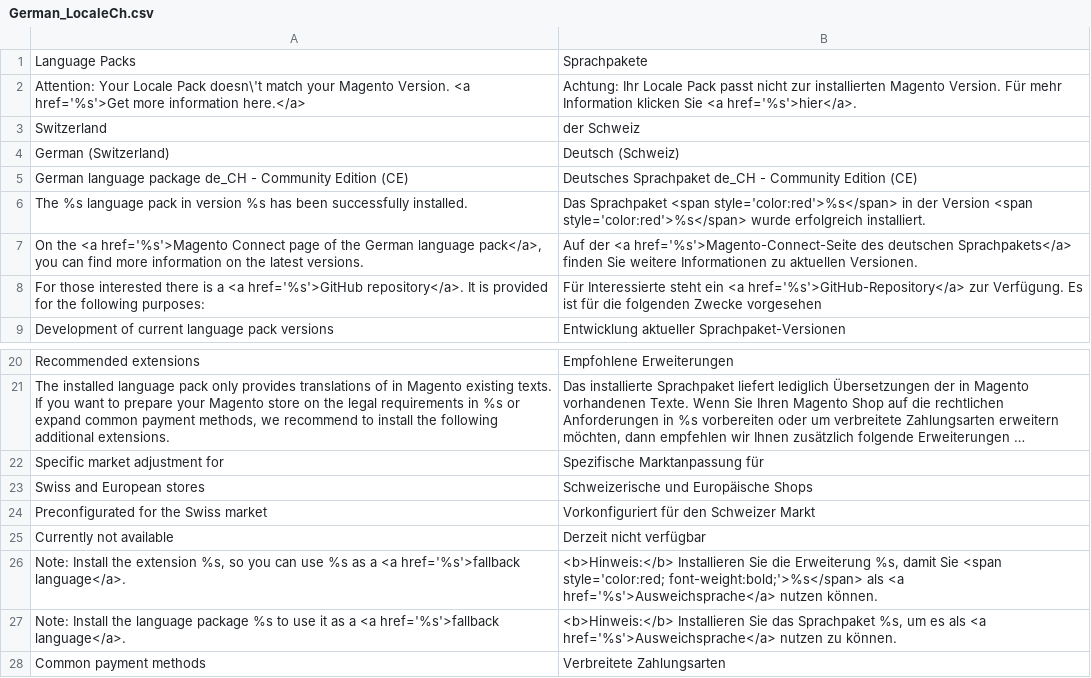
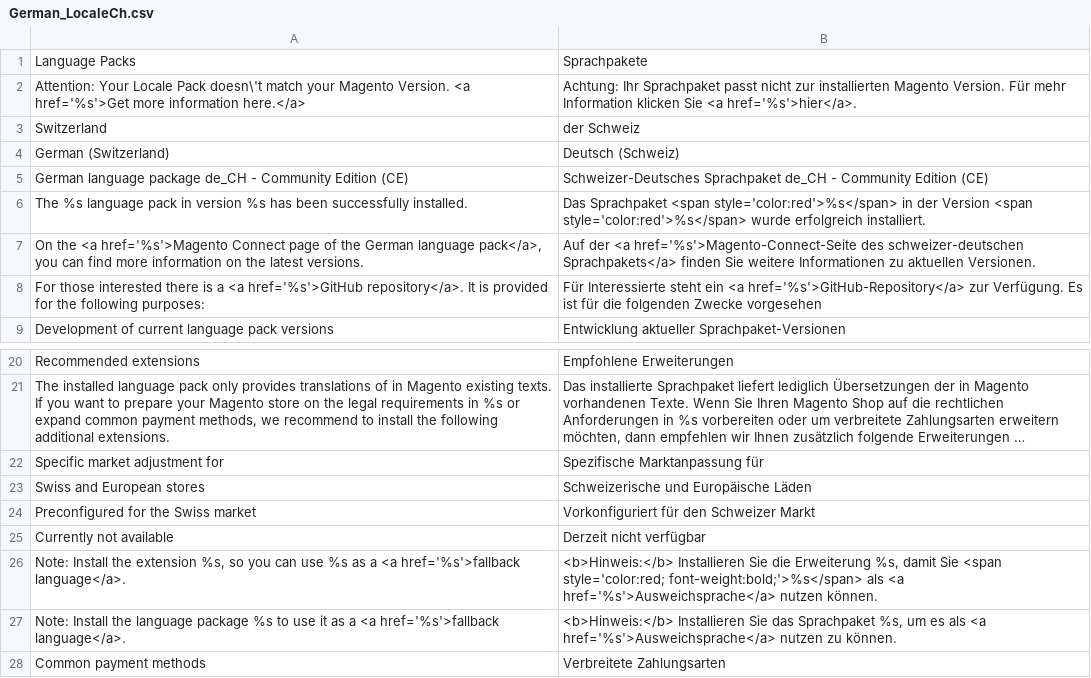
Before and after one commit to MaWoScha/German_LocalePack_de_CH, a CSV file: app/locale/de_CH/German_LocaleCh.csv, drawn as a sheet; only a part is shown, gaps mark what is left out; long unchanged cells end in ….

Commit message:
Version 0.4.1, Update for Magento v1.9.3.7

```diff
--- a/app/locale/de_CH/German_LocaleCh.csv
+++ b/app/locale/de_CH/German_LocaleCh.csv
@@ -1,8 +1,8 @@
 "Language Packs","Sprachpakete"
-"Attention: Your Locale Pack doesn\'t match your Magento Version. <a href='%s'>Get more information here.</a>","Achtung: Ihr Locale Pack passt nicht zur installierten Magento Version. Für mehr Information klicken Sie <a href='%s'>hier</a>."
+"Attention: Your Locale Pack doesn\'t match your Magento Version. <a href='%s'>Get more information here.</a>","Achtung: Ihr Sprachpaket passt nicht zur installierten Magento Version. Für mehr Information klicken Sie <a href='%s'>hier</a>."
 "Switzerland","der Schweiz"
 "German (Switzerland)","Deutsch (Schweiz)"
-"German language package de_CH - Community Edition (CE)","Deutsches Sprachpaket de_CH - Community Edition (CE)"
+"German language package de_CH - Community Edition (CE)","Schweizer-Deutsches Sprachpaket de_CH - Community Edition (CE)"
 "The %s language pack in version %s has been successfully installed.","Das Sprachpaket <span style='color:red'>%s</span> in der Version <span style='color:red'>%s</span> wurde erfolgreich installiert."
-"On the <a href='%s'>Magento Connect page of the German language pack</a>, you can find more information on the latest versions.","Auf der <a href='%s'>Magento-Connect-Seite des deutschen Sprachpakets</a> finden Sie weitere Informationen zu aktuellen Versionen."
+"On the <a href='%s'>Magento Connect page of the German language pack</a>, you can find more information on the latest versions.","Auf der <a href='%s'>Magento-Connect-Seite des schweizer-deutschen Sprachpakets</a> finden Sie weitere Informationen zu aktuellen Versionen."
 "For those interested there is a <a href='%s'>GitHub repository</a>. It is provided for the following purposes:","Für Interessierte steht ein <a href='%s'>GitHub-Repository</a> zur Verfügung. Es ist für die folgenden Zwecke vorgesehen"
@@ -22,4 +22,4 @@
 "Specific market adjustment for","Spezifische Marktanpassung für"
-"Swiss and European stores","Schweizerische und Europäische Shops"
-"Preconfigurated for the Swiss market","Vorkonfiguriert für den Schweizer Markt"
+"Swiss and European stores","Schweizerische und Europäische Läden"
+"Preconfigured for the Swiss market","Vorkonfiguriert für den Schweizer Markt"
 "Currently not available","Derzeit nicht verfügbar"
```
Also changed, not shown: 11 other files.
